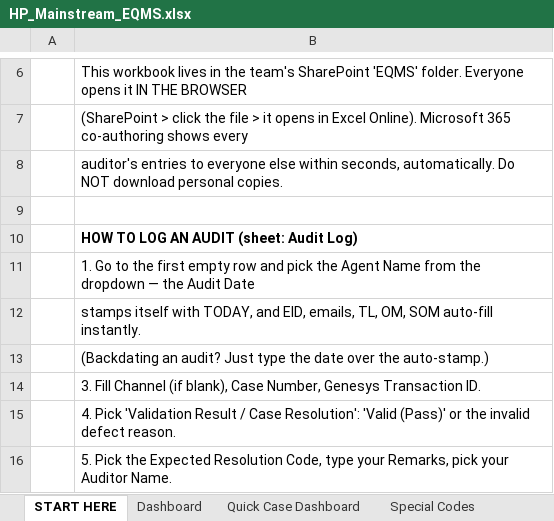
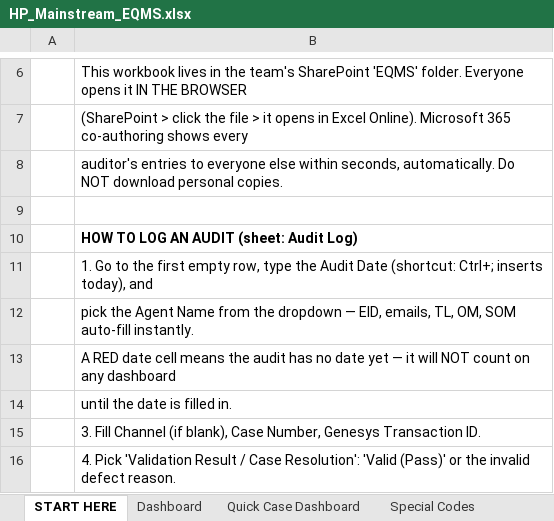
Before and after one commit to fmageai-gif/uigen, an Excel workbook: eqms-excel/HP_Mainstream_EQMS.xlsx, sheet START HERE, drawn as a sheet; only a part is shown, gaps mark what is left out; the shorter side is filled out with more unchanged rows; values as stored, in another font and other column widths than the file's, no borders; the diff names each change by its address in the sheet, - before the commit and + after, or states it on an @@ line.

```diff
--- a/eqms-excel/HP_Mainstream_EQMS.xlsx (sheet START HERE)
+++ b/eqms-excel/HP_Mainstream_EQMS.xlsx (sheet START HERE)
-B11: …first empty row and pick the Agent Name from the dropdown — the Audit Date
+B11: …first empty row, type the Audit Date (shortcut: Ctrl+; inserts today), and
-B12: stamps itself with TODAY, and EID, emails,…
+B12: pick the Agent Name from the dropdown — EID, emails,…
-B13: (Backdating an audit? Just type the date over the auto-stamp.)
+B13: A RED date cell means the audit has no date yet — it will NOT count on any dashboard
+row 14:  | until the date is filled in.
```
Also changed, not shown: sheet Audit Log, 1 other file.
